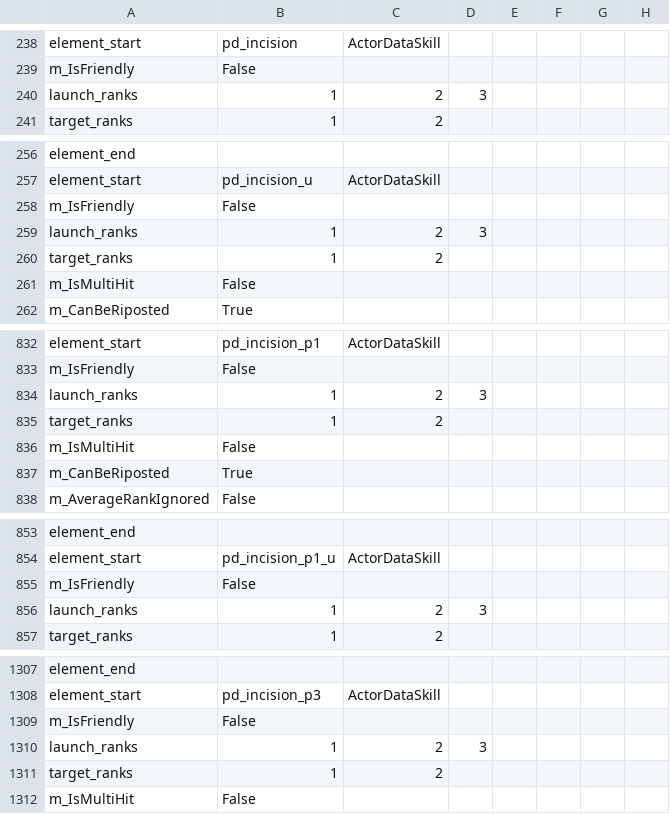
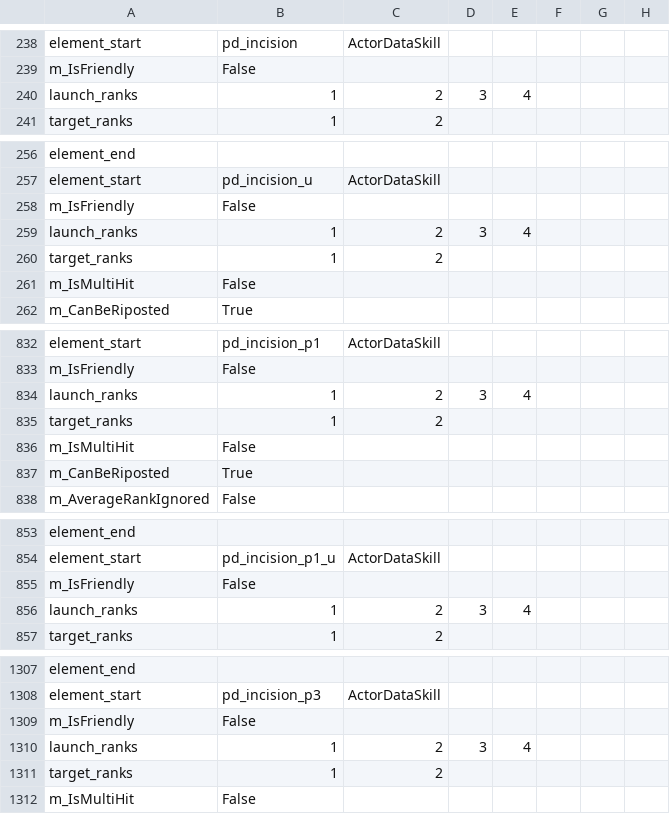
Before and after one commit to tienlamict/DD2, a CSV file: hero_pd_data_export.Group.csv, drawn as a sheet; only a part is shown, gaps mark what is left out; the diff covers the shown part only.

Commit message:
up

```diff
--- a/hero_pd_data_export.Group.csv
+++ b/hero_pd_data_export.Group.csv
@@ -239,3 +239,3 @@ element_start,pd_incision,ActorDataSkill
 m_IsFriendly,False,
-launch_ranks,1,2,3,
+launch_ranks,1,2,3,4
 target_ranks,1,2,
@@ -258,3 +258,3 @@ element_start,pd_incision_u,ActorDataSkill
 m_IsFriendly,False,
-launch_ranks,1,2,3,
+launch_ranks,1,2,3,4
 target_ranks,1,2,
@@ -833,3 +833,3 @@ element_start,pd_incision_p1,ActorDataSkill
 m_IsFriendly,False,
-launch_ranks,1,2,3,
+launch_ranks,1,2,3,4
 target_ranks,1,2,
@@ -855,3 +855,3 @@ element_start,pd_incision_p1_u,ActorDataSkill
 m_IsFriendly,False,
-launch_ranks,1,2,3,
+launch_ranks,1,2,3,4
 target_ranks,1,2,
@@ -1309,3 +1309,3 @@ element_start,pd_incision_p3,ActorDataSkill
 m_IsFriendly,False,
-launch_ranks,1,2,3,
+launch_ranks,1,2,3,4
 target_ranks,1,2,
```
Also changed, not shown: 1 added row, 1 removed row and 12 edited cells elsewhere in this file.
